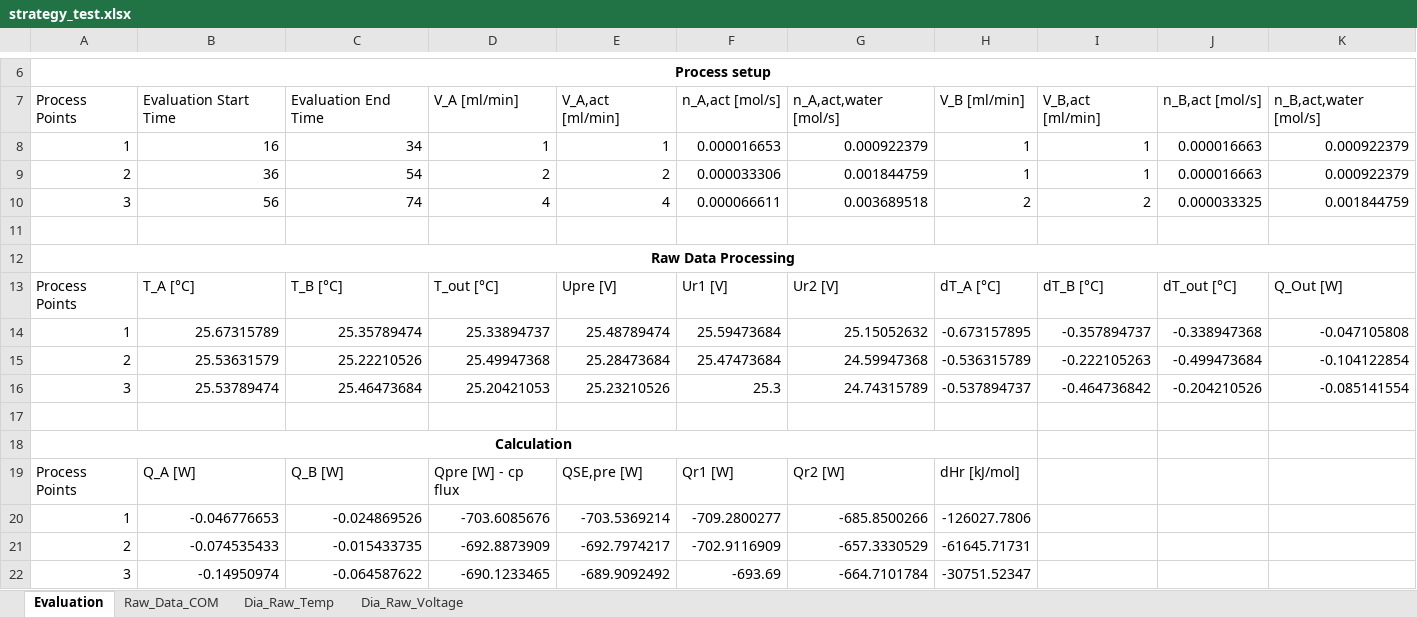
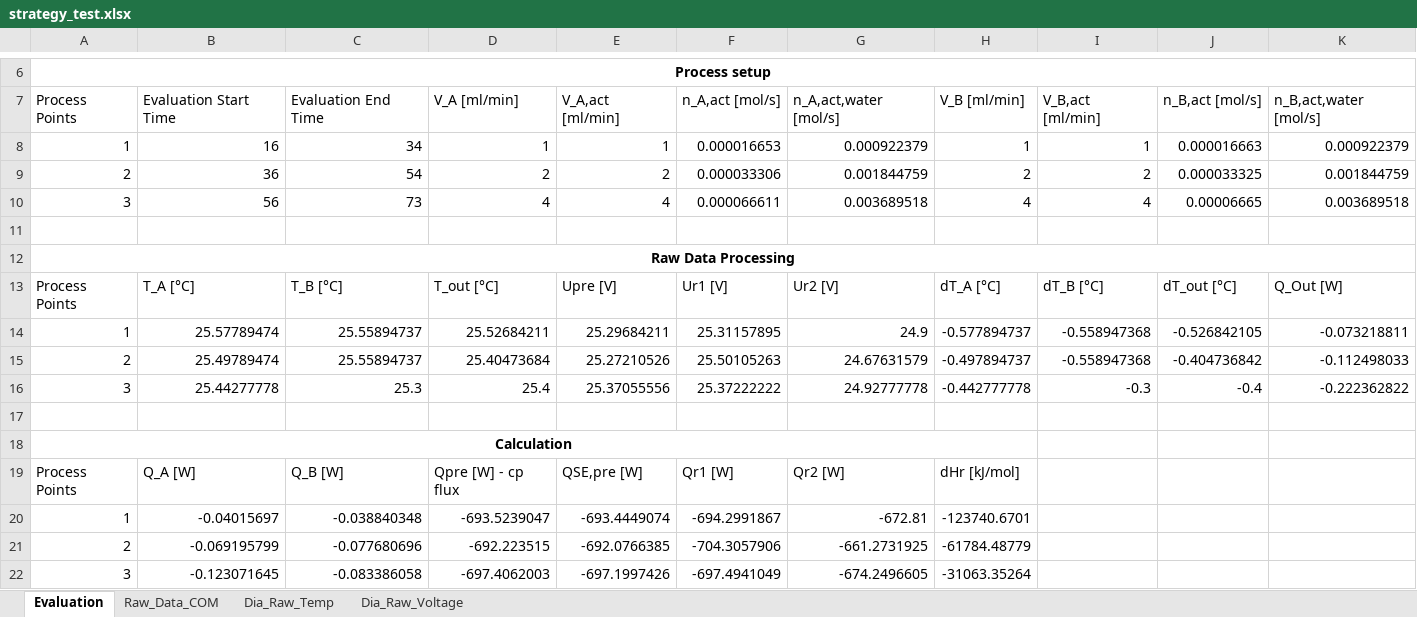
Before and after one commit to Nero-Wf/Calorimetry, an Excel workbook: strategy_test.xlsx, sheet Evaluation, drawn as a sheet; only a part is shown, gaps mark what is left out; values as stored, in another font and other column widths than the file's, no borders; removed rows and columns are numbered as before the commit, all else as after; the diff names each change by its address in the sheet, - before the commit and + after, or states it on an @@ line.

```diff
--- a/strategy_test.xlsx (sheet Evaluation)
+++ b/strategy_test.xlsx (sheet Evaluation)
-H9: 1
+H9: 2
-I9: 1
+I9: 2
-J9: 0.000016663
+J9: 0.000033325
-K9: 0.000922379
+K9: 0.001844759
-C10: 74
+C10: 73
-H10: 2
+H10: 4
-I10: 2
+I10: 4
-J10: 0.000033325
+J10: 0.00006665
-K10: 0.001844759
+K10: 0.003689518
-row 14: 1 | 25.67315789 | 25.35789474 | 25.33894737 | 25.48789474 | 25.59473684 | 25.15052632 | -0.673157895 | -0.357894737 | -0.338947368 | -0.047105808
-row 15: 2 | 25.53631579 | 25.22210526 | 25.49947368 | 25.28473684 | 25.47473684 | 24.59947368 | -0.536315789 | -0.222105263 | -0.499473684 | -0.104122854
-row 16: 3 | 25.53789474 | 25.46473684 | 25.20421053 | 25.23210526 | 25.3 | 24.74315789 | -0.537894737 | -0.464736842 | -0.204210526 | -0.085141554
+row 14: 1 | 25.57789474 | 25.55894737 | 25.52684211 | 25.29684211 | 25.31157895 | 24.9 | -0.577894737 | -0.558947368 | -0.526842105 | -0.073218811
+row 15: 2 | 25.49789474 | 25.55894737 | 25.40473684 | 25.27210526 | 25.50105263 | 24.67631579 | -0.497894737 | -0.558947368 | -0.404736842 | -0.112498033
+row 16: 3 | 25.44277778 | 25.3 | 25.4 | 25.37055556 | 25.37222222 | 24.92777778 | -0.442777778 | -0.3 | -0.4 | -0.222362822
-row 20: 1 | -0.046776653 | -0.024869526 | -703.6085676 | -703.5369214 | -709.2800277 | -685.8500266 | -126027.7806
-row 21: 2 | -0.074535433 | -0.015433735 | -692.8873909 | -692.7974217 | -702.9116909 | -657.3330529 | -61645.71731
-row 22: 3 | -0.14950974 | -0.064587622 | -690.1233465 | -689.9092492 | -693.69 | -664.7101784 | -30751.52347
+row 20: 1 | -0.04015697 | -0.038840348 | -693.5239047 | -693.4449074 | -694.2991867 | -672.81 | -123740.6701
+row 21: 2 | -0.069195799 | -0.077680696 | -692.223515 | -692.0766385 | -704.3057906 | -661.2731925 | -61784.48779
+row 22: 3 | -0.123071645 | -0.083386058 | -697.4062003 | -697.1997426 | -697.4941049 | -674.2496605 | -31063.35264
```
Also changed, not shown: sheet Raw_Data_COM, charts or pictures, 2 other files.
